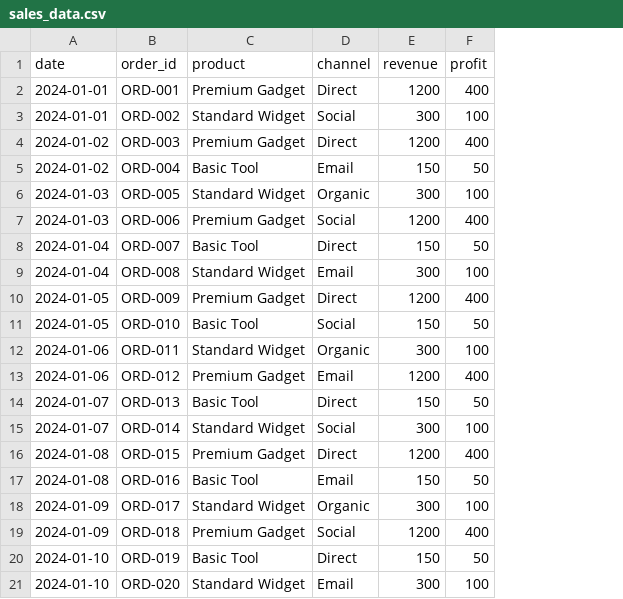
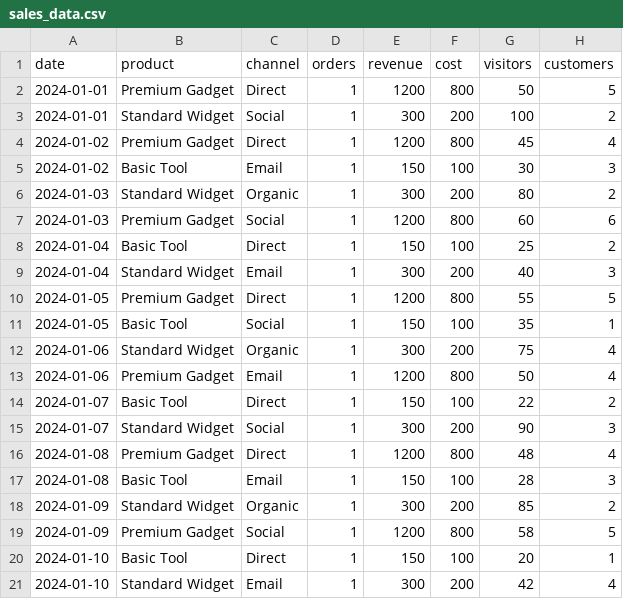
Before and after one commit to allenchai2001/vc-dashboard, a CSV file: data/sales_data.csv, drawn as a sheet; removed rows and columns are numbered as before the commit, all else as after; the diff names each change by its address in the sheet, - before the commit and + after, or states it on an @@ line.

Commit message:
Initial commit: Sales Analytics Dashboard with Supabase and Gemini Integration

```diff
--- a/data/sales_data.csv
+++ b/data/sales_data.csv
-column B (order_id), rows 2-21: ORD-001 | ORD-002 | ORD-003 | ORD-004 | ORD-005 | ORD-006 | ORD-007 | ORD-008 | ORD-009 | ORD-010 | ORD-011 | ORD-012 | ORD-013 | ORD-014 | ORD-015 | ORD-016 | ORD-017 | ORD-018 | ORD-019 | ORD-020
+column D (orders), rows 2-21: all 1
+column G (visitors), rows 2-21: 50 | 100 | 45 | 30 | 80 | 60 | 25 | 40 | 55 | 35 | 75 | 50 | 22 | 90 | 48 | 28 | 85 | 58 | 20 | 42
+column H (customers), rows 2-21: 5 | 2 | 4 | 3 | 2 | 6 | 2 | 3 | 5 | 1 | 4 | 4 | 2 | 3 | 4 | 3 | 2 | 5 | 1 | 4
-F1: profit
+F1: cost
-F2 (cost): 400
+F2 (cost): 800
-F3 (cost): 100
+F3 (cost): 200
-F4 (cost): 400
+F4 (cost): 800
-F5 (cost): 50
+F5 (cost): 100
-F6 (cost): 100
+F6 (cost): 200
-F7 (cost): 400
+F7 (cost): 800
-F8 (cost): 50
+F8 (cost): 100
-F9 (cost): 100
+F9 (cost): 200
-F10 (cost): 400
+F10 (cost): 800
-F11 (cost): 50
+F11 (cost): 100
-F12 (cost): 100
+F12 (cost): 200
-F13 (cost): 400
+F13 (cost): 800
-F14 (cost): 50
+F14 (cost): 100
-F15 (cost): 100
+F15 (cost): 200
-F16 (cost): 400
+F16 (cost): 800
-F17 (cost): 50
+F17 (cost): 100
-F18 (cost): 100
+F18 (cost): 200
-F19 (cost): 400
+F19 (cost): 800
-F20 (cost): 50
+F20 (cost): 100
-F21 (cost): 100
+F21 (cost): 200
```
Also changed, not shown: 11 other files.
